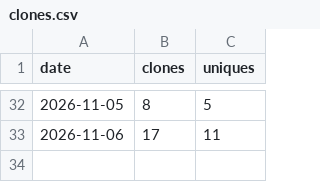
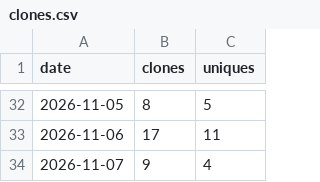
Before and after one commit to urvijain02/ticket-to-pr, a CSV file: traffic/clones.csv, drawn as a sheet; only a part is shown, gaps mark what is left out.

```diff
--- a/traffic/clones.csv
+++ b/traffic/clones.csv
@@ -33 +33,2 @@ date,clones,uniques
 2026-11-06,17,11
+2026-11-07,9,4
```
Also changed, not shown: traffic/paths.csv, traffic/referrers.csv, 6 other files.
